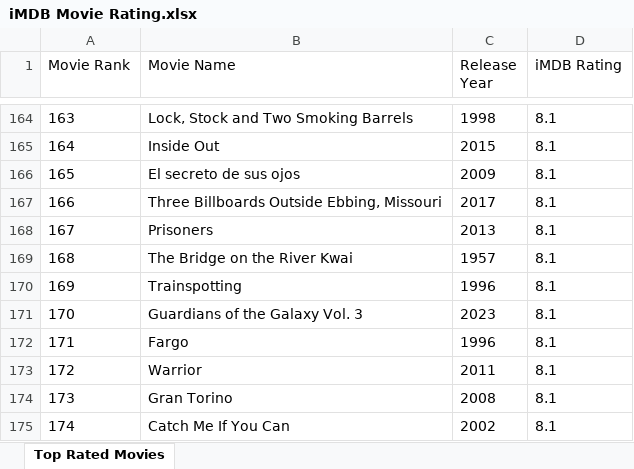
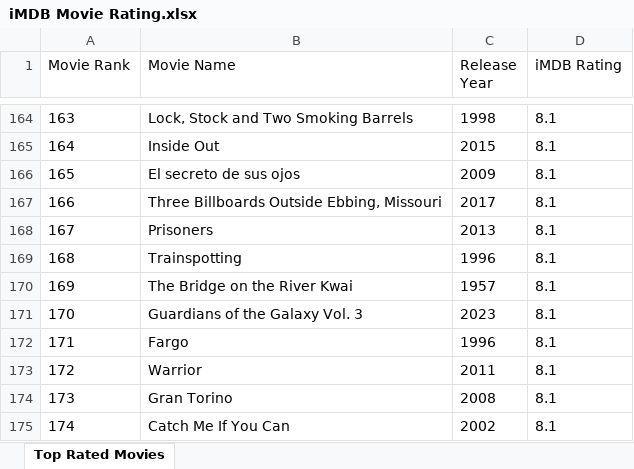
Before and after one commit to Sammzie92/Web-Scrapper, an Excel workbook: iMDB Movie Rating.xlsx, sheet Top Rated Movies, drawn as a sheet; only a part is shown, gaps mark what is left out; values as stored, in another font and other column widths than the file's, no borders; the diff names each change by its address in the sheet, - before the commit and + after, or states it on an @@ line.

```diff
--- a/iMDB Movie Rating.xlsx (sheet Top Rated Movies)
+++ b/iMDB Movie Rating.xlsx (sheet Top Rated Movies)
-B169 (Movie Name): The Bridge on the River Kwai
+B169 (Movie Name): Trainspotting
-C169 (Release Year): 1957
+C169 (Release Year): 1996
-B170 (Movie Name): Trainspotting
+B170 (Movie Name): The Bridge on the River Kwai
-C170 (Release Year): 1996
+C170 (Release Year): 1957
```
Also changed, not shown: 1 other file.
